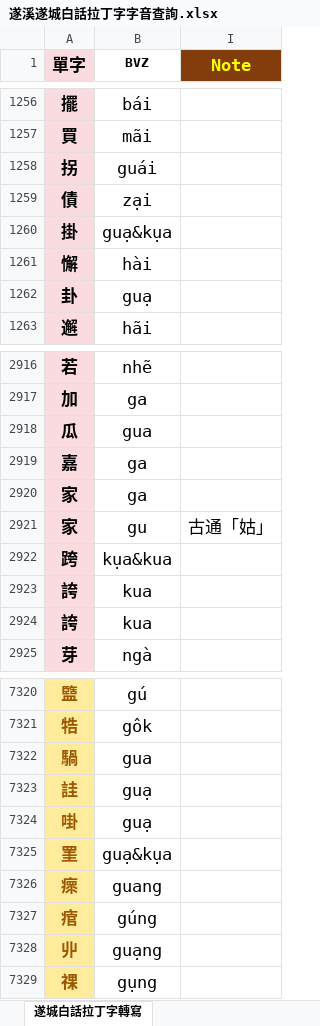
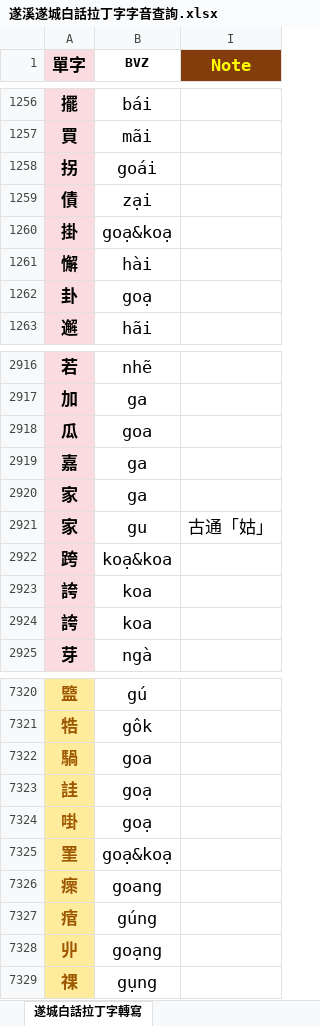
Before and after one commit to Seing-ji/DICTIONARY_of_Suixi_Vernacular_of_Yue_Chinese, an Excel workbook: 遂溪遂城白話拉丁字字音查詢.xlsx, sheet 遂城白話拉丁字轉寫, drawn as a sheet; only a part is shown, gaps mark what is left out; values as stored, in another font and other column widths than the file's, no borders; the diff covers the shown part only; the diff names each change by its address in the sheet, - before the commit and + after, or states it on an @@ line.

```diff
--- a/遂溪遂城白話拉丁字字音查詢.xlsx (sheet 遂城白話拉丁字轉寫)
+++ b/遂溪遂城白話拉丁字字音查詢.xlsx (sheet 遂城白話拉丁字轉寫)
-B1258 (BVZ): guái
+B1258 (BVZ): goái
-B1260 (BVZ): guạ&kụa
+B1260 (BVZ): goạ&koạ
-B1262 (BVZ): guạ
+B1262 (BVZ): goạ
-B2918 (BVZ): gua
+B2918 (BVZ): goa
-B2922 (BVZ): kụa&kua
+B2922 (BVZ): koạ&koa
-B2923:B2924 (BVZ): kua
+B2923:B2924 (BVZ): koa
-B7322 (BVZ): gua
+B7322 (BVZ): goa
-B7323:B7324 (BVZ): guạ
+B7323:B7324 (BVZ): goạ
-B7325 (BVZ): guạ&kụa
+B7325 (BVZ): goạ&koạ
-B7326 (BVZ): guang
+B7326 (BVZ): goang
-B7328 (BVZ): guạng
+B7328 (BVZ): goạng
```
Also changed, not shown: 45 edited cells elsewhere in this sheet, 1 other file.
